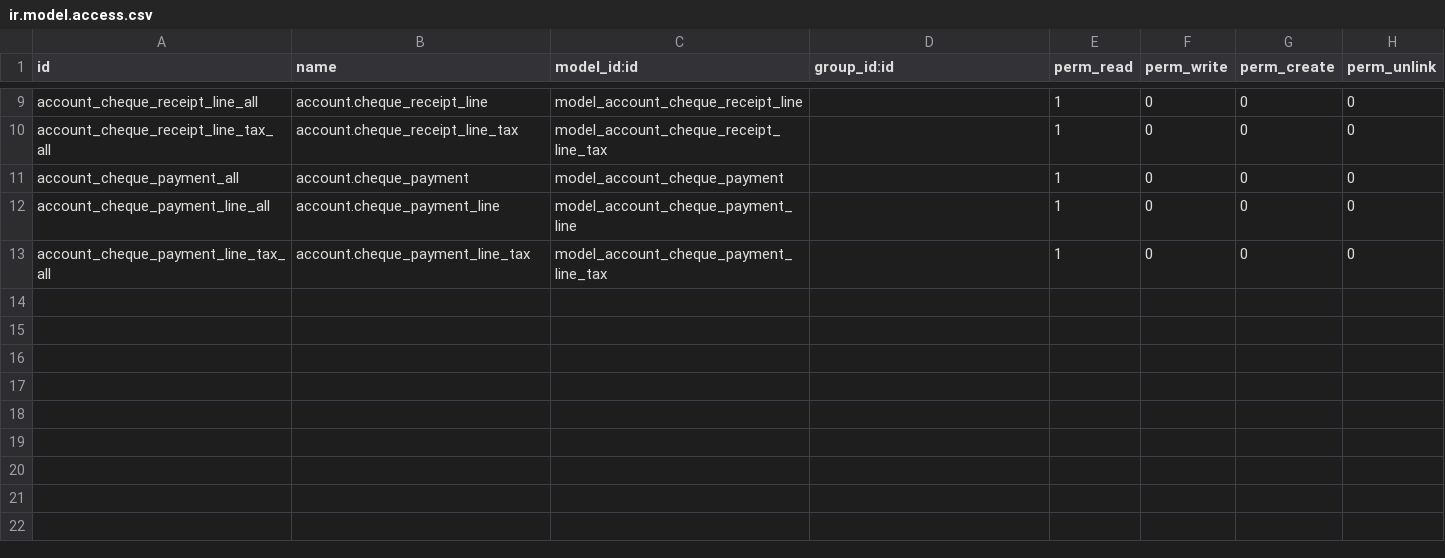
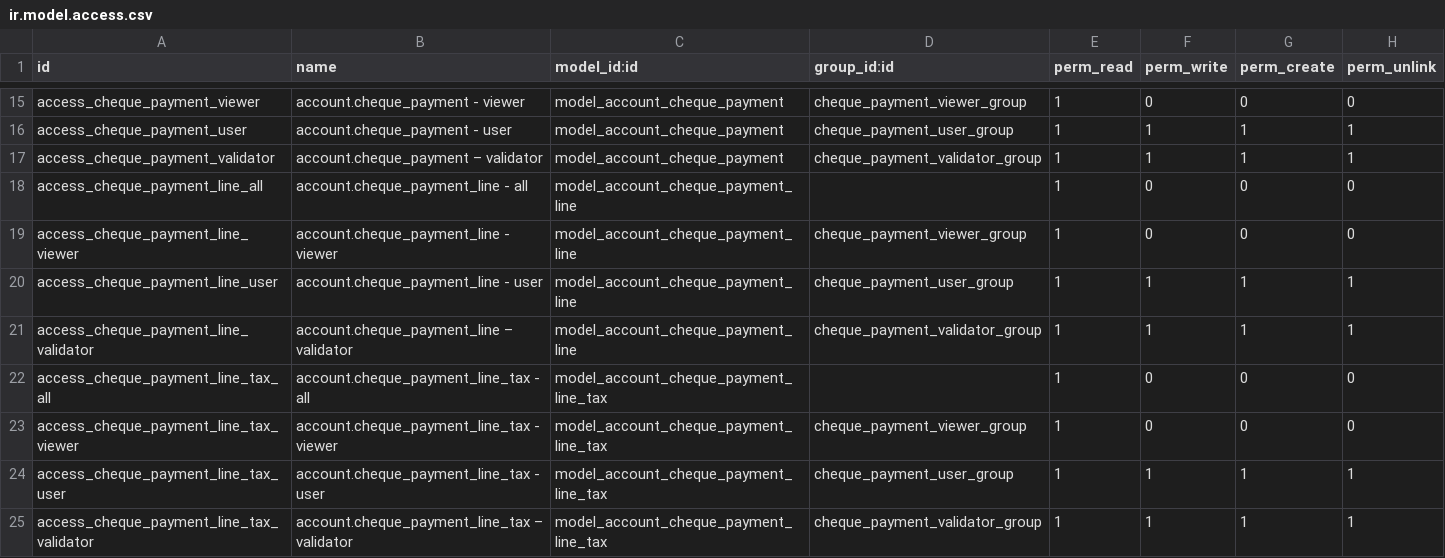
Before and after one commit to open-synergy/opnsynid-account-voucher, a CSV file: ssi_voucher_cheque/security/ir.model.access.csv, drawn as a sheet; only a part is shown, gaps mark what is left out; addresses are those after the commit; the diff covers the shown part only; the diff names each change by its address in the sheet, - before the commit and + after, or states it on an @@ line.

Commit message:
[ssi_voucher_cheque] 14.0.2.1.0

```diff
--- a/ssi_voucher_cheque/security/ir.model.access.csv
+++ b/ssi_voucher_cheque/security/ir.model.access.csv
-A15 (id): account_cheque_receipt_line_all
+A15 (id): access_cheque_payment_viewer
-B15 (name): account.cheque_receipt_line
+B15 (name): account.cheque_payment - viewer
-C15 (model_id:id): model_account_cheque_receipt_line
+C15 (model_id:id): model_account_cheque_payment
-D15 (group_id:id): (empty)
+D15 (group_id:id): cheque_payment_viewer_group
+row 16: access_cheque_payment_user | account.cheque_payment - user | model_account_cheque_payment | cheque_payment_user_group | 1 | 1 | 1 | 1
+row 17: access_cheque_payment_validator | account.cheque_payment – validator | model_account_cheque_payment | cheque_payment_validator_group | 1 | 1 | 1 | 1
-A18 (id): account_cheque_receipt_line_tax_all
+A18 (id): access_cheque_payment_line_all
-B18 (name): account.cheque_receipt_line_tax
+B18 (name): account.cheque_payment_line - all
-C18 (model_id:id): model_account_cheque_receipt_line_tax
+C18 (model_id:id): model_account_cheque_payment_line
-A19 (id): account_cheque_payment_all
+A19 (id): access_cheque_payment_line_viewer
-B19 (name): account.cheque_payment
+B19 (name): account.cheque_payment_line - viewer
-C19 (model_id:id): model_account_cheque_payment
+C19 (model_id:id): model_account_cheque_payment_line
-D19 (group_id:id): (empty)
+D19 (group_id:id): cheque_payment_viewer_group
+row 20: access_cheque_payment_line_user | account.cheque_payment_line - user | model_account_cheque_payment_line | cheque_payment_user_group | 1 | 1 | 1 | 1
+row 21: access_cheque_payment_line_validator | account.cheque_payment_line – validator | model_account_cheque_payment_line | cheque_payment_validator_group | 1 | 1 | 1 | 1
-A22 (id): account_cheque_payment_line_all
+A22 (id): access_cheque_payment_line_tax_all
-B22 (name): account.cheque_payment_line
+B22 (name): account.cheque_payment_line_tax - all
-C22 (model_id:id): model_account_cheque_payment_line
+C22 (model_id:id): model_account_cheque_payment_line_tax
-A23 (id): account_cheque_payment_line_tax_all
+A23 (id): access_cheque_payment_line_tax_viewer
-B23 (name): account.cheque_payment_line_tax
+B23 (name): account.cheque_payment_line_tax - viewer
-D23 (group_id:id): (empty)
+D23 (group_id:id): cheque_payment_viewer_group
+row 24: access_cheque_payment_line_tax_user | account.cheque_payment_line_tax - user | model_account_cheque_payment_line_tax | cheque_payment_user_group | 1 | 1 | 1 | 1
+row 25: access_cheque_payment_line_tax_validator | account.cheque_payment_line_tax – validator | model_account_cheque_payment_line_tax | cheque_payment_validator_group | 1 | 1 | 1 | 1
```
Also changed, not shown: 6 added rows and 26 edited cells elsewhere in this file, 4 other files.
